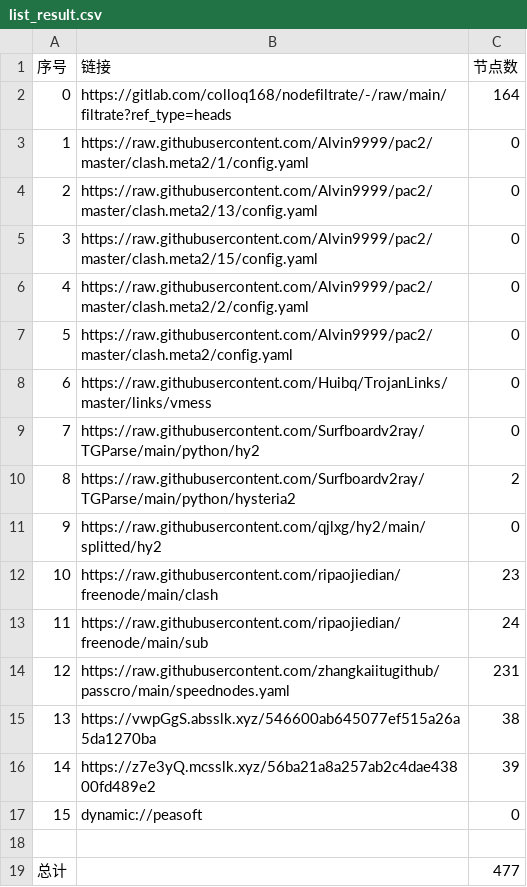
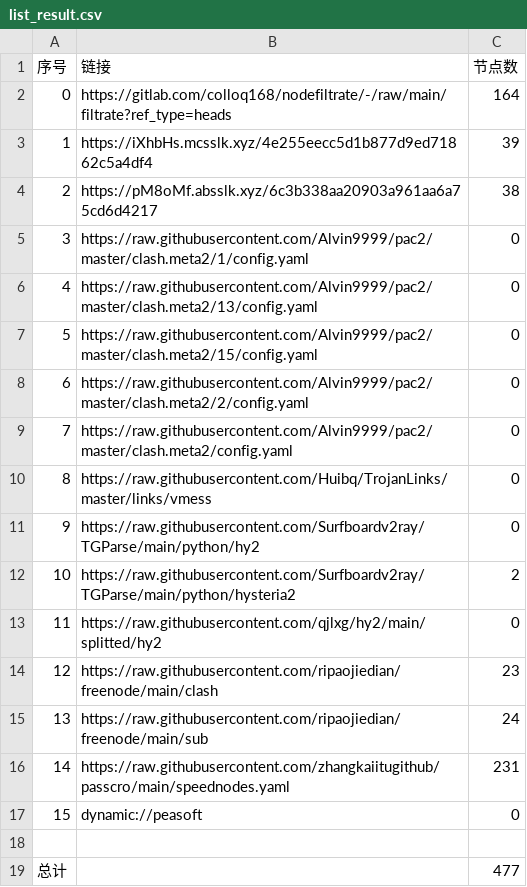
Before and after one commit to dreamMilk/AutoMergePublicNodes, a CSV file: list_result.csv, drawn as a sheet; removed rows and columns are numbered as before the commit, all else as after; the diff names each change by its address in the sheet, - before the commit and + after, or states it on an @@ line.

```diff
--- a/list_result.csv
+++ b/list_result.csv
+row 3: 1 | https://iXhbHs.mcsslk.xyz/4e255eecc5d1b877d9ed71862c5a4df4 | 39
+row 4: 2 | https://pM8oMf.absslk.xyz/6c3b338aa20903a961aa6a75cd6d4217 | 38
@@ column A (序号) renumbered between rows 5 and 16 @@
-row 15: 13 | https://vwpGgS.absslk.xyz/546600ab645077ef515a26a5da1270ba | 38
-row 16: 14 | https://z7e3yQ.mcsslk.xyz/56ba21a8a257ab2c4dae43800fd489e2 | 39
```
Also changed, not shown: 28 other files.
